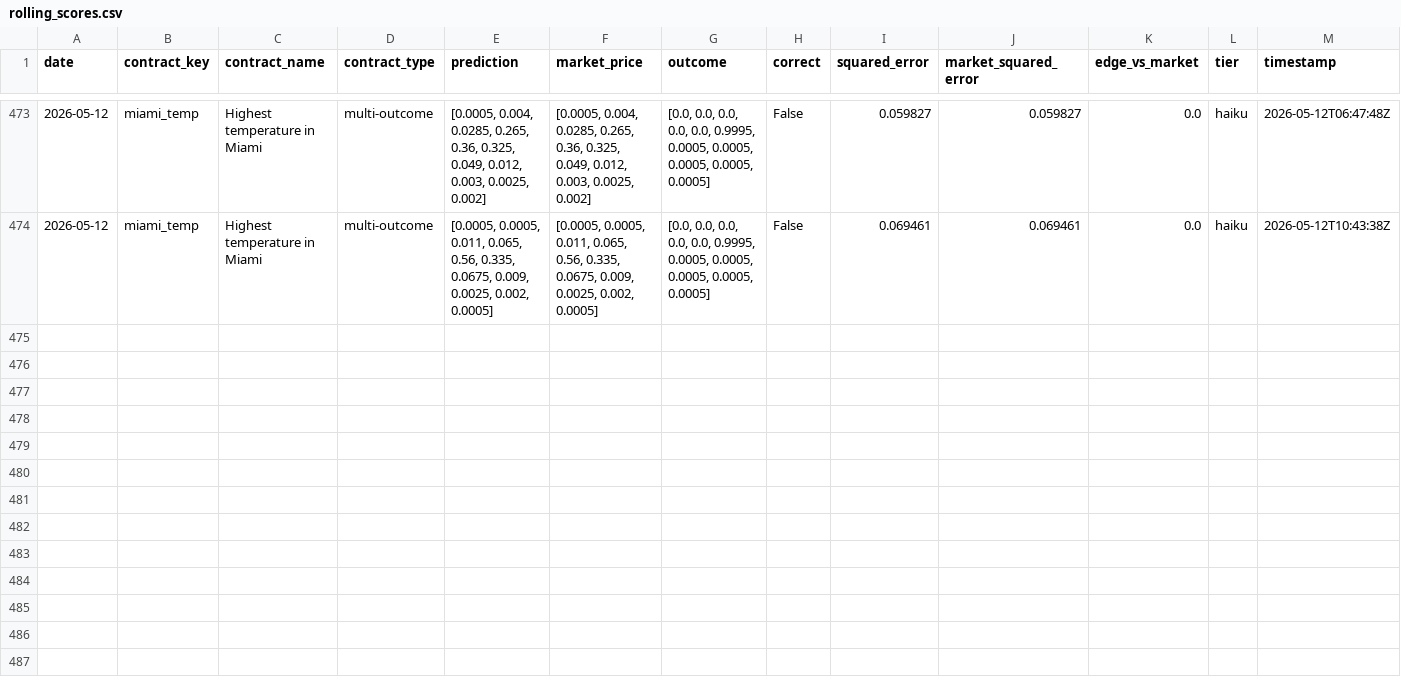
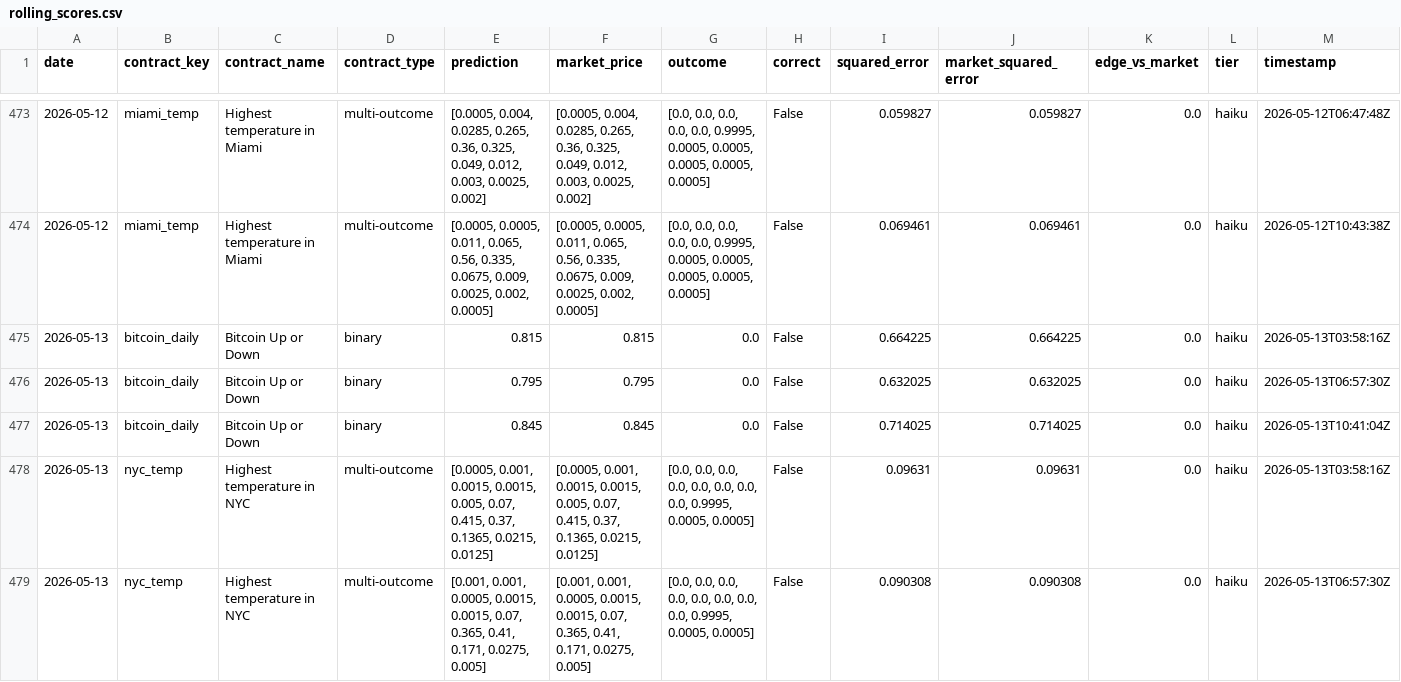
Before and after one commit to pairie-koh/Trading-Agents-on-Polymarket, a CSV file: data/rolling_scores.csv, drawn as a sheet; only a part is shown, gaps mark what is left out; the diff covers the shown part only.

Commit message:
data: 2026-05-14T03:58:11Z

```diff
--- a/data/rolling_scores.csv
+++ b/data/rolling_scores.csv
@@ -474 +474,6 @@ date,contract_key,contract_name,contract_type,prediction,market_price,outcome,co
 2026-05-12,miami_temp,Highest temperature in Miami,multi-outcome,"[0.0005, 0.0005, 0.011, 0.065, 0.56, 0.335, 0.0675, 0.009, 0.0025, 0.002, 0.0005]","[0.0005, 0.0005, 0.011, 0.065, 0.56, 0.335, 0.0675, 0.009, 0.0025, 0.002, 0.0005]","[0.0, 0.0, 0.0, 0.0, 0.0, 0.9995, 0.0005, 0.0005, 0.0005, 0.0005, 0.0005]",False,0.069461,0.069461,0.0,haiku,2026-05-12T10:43:38Z
+2026-05-13,bitcoin_daily,Bitcoin Up or Down,binary,0.815,0.815,0.0,False,0.664225,0.664225,0.0,haiku,2026-05-13T03:58:16Z
+2026-05-13,bitcoin_daily,Bitcoin Up or Down,binary,0.795,0.795,0.0,False,0.632025,0.632025,0.0,haiku,2026-05-13T06:57:30Z
+2026-05-13,bitcoin_daily,Bitcoin Up or Down,binary,0.845,0.845,0.0,False,0.714025,0.714025,0.0,haiku,2026-05-13T10:41:04Z
+2026-05-13,nyc_temp,Highest temperature in NYC,multi-outcome,"[0.0005, 0.001, 0.0015, 0.0015, 0.005, 0.07, 0.415, 0.37, 0.1365, 0.0215, 0.0125]","[0.0005, 0.001, 0.0015, 0.0015, 0.005, 0.07, 0.415, 0.37, 0.1365, 0.0215, 0.0125]","[0.0, 0.0, 0.0, 0.0, 0.0, 0.0, 0.0, 0.0, 0.9995, 0.0005, 0.0005]",False,0.09631,0.09631,0.0,haiku,2026-05-13T03:58:16Z
+2026-05-13,nyc_temp,Highest temperature in NYC,multi-outcome,"[0.001, 0.001, 0.0005, 0.0015, 0.0015, 0.07, 0.365, 0.41, 0.171, 0.0275, 0.005]","[0.001, 0.001, 0.0005, 0.0015, 0.0015, 0.07, 0.365, 0.41, 0.171, 0.0275, 0.005]","[0.0, 0.0, 0.0, 0.0, 0.0, 0.0, 0.0, 0.0, 0.9995, 0.0005, 0.0005]",False,0.090308,0.090308,0.0,haiku,2026-05-13T06:57:30Z
```
Also changed, not shown: 4 added rows elsewhere in this file, 2 other files.
